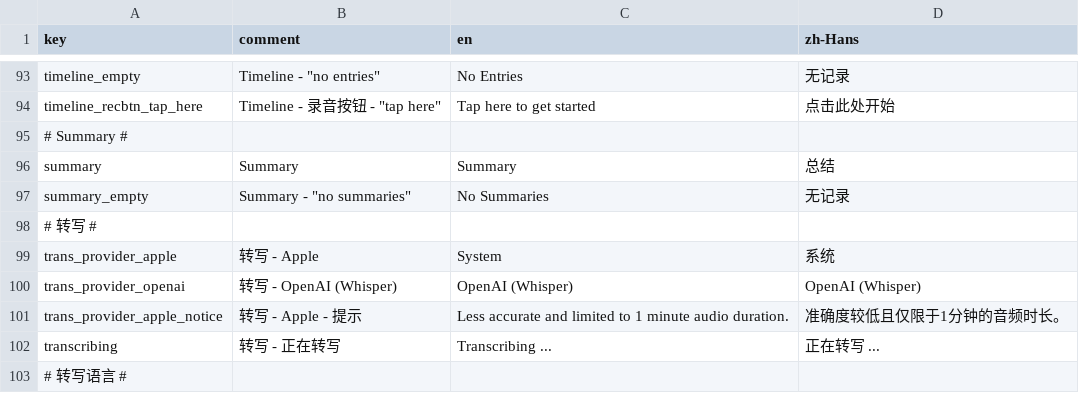
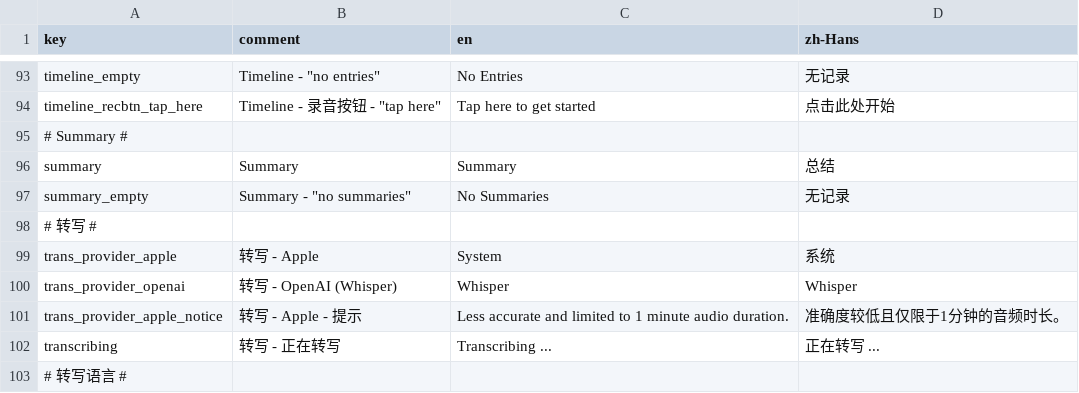
Before and after one commit to duxins/alog, a CSV file: Localizable.csv, drawn as a sheet; only a part is shown, gaps mark what is left out.

Commit message:
Remove "OpenAI"

```diff
--- a/Localizable.csv
+++ b/Localizable.csv
@@ -99,3 +99,3 @@
 "trans_provider_apple","转写 - Apple","System",系统
-"trans_provider_openai","转写 - OpenAI (Whisper) ","OpenAI (Whisper)",OpenAI (Whisper)
+"trans_provider_openai","转写 - OpenAI (Whisper) ","Whisper",Whisper
 "trans_provider_apple_notice","转写 - Apple - 提示","Less accurate and limited to 1 minute audio duration.",准确度较低且仅限于1分钟的音频时长。
```
Also changed, not shown: 2 other files.
